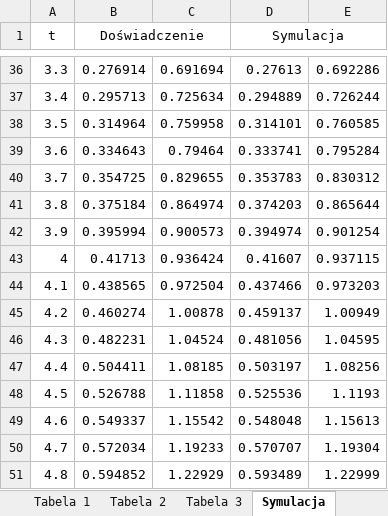
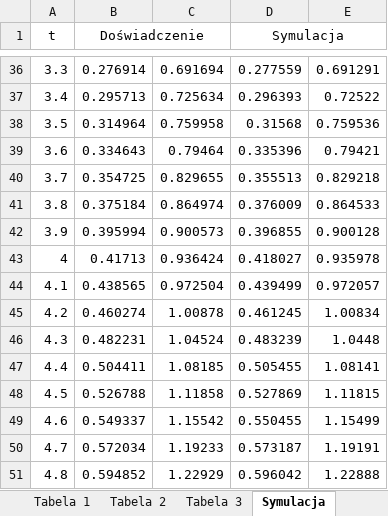
Before and after one commit to Filip-Rak/Optimization, an Excel workbook: Coursework Reports/6th assignment/xlsx6.xlsx, sheet Symulacja, drawn as a sheet; only a part is shown, gaps mark what is left out; values as stored, in another font and other column widths than the file's, no borders; charts and pictures not drawn; the diff covers the shown part only; the diff names each change by its address in the sheet, - before the commit and + after, or states it on an @@ line.

```diff
--- a/Coursework Reports/6th assignment/xlsx6.xlsx (sheet Symulacja)
+++ b/Coursework Reports/6th assignment/xlsx6.xlsx (sheet Symulacja)
-D36 (Symulacja): 0.27613
+D36 (Symulacja): 0.277559
-E36: 0.692286
+E36: 0.691291
-D37 (Symulacja): 0.294889
+D37 (Symulacja): 0.296393
-E37: 0.726244
+E37: 0.72522
-D38 (Symulacja): 0.314101
+D38 (Symulacja): 0.31568
-E38: 0.760585
+E38: 0.759536
-D39 (Symulacja): 0.333741
+D39 (Symulacja): 0.335396
-E39: 0.795284
+E39: 0.79421
-D40 (Symulacja): 0.353783
+D40 (Symulacja): 0.355513
-E40: 0.830312
+E40: 0.829218
-D41 (Symulacja): 0.374203
+D41 (Symulacja): 0.376009
-E41: 0.865644
+E41: 0.864533
-D42 (Symulacja): 0.394974
+D42 (Symulacja): 0.396855
-E42: 0.901254
+E42: 0.900128
-D43 (Symulacja): 0.41607
+D43 (Symulacja): 0.418027
-E43: 0.937115
+E43: 0.935978
-D44 (Symulacja): 0.437466
+D44 (Symulacja): 0.439499
-E44: 0.973203
+E44: 0.972057
-D45 (Symulacja): 0.459137
+D45 (Symulacja): 0.461245
-E45: 1.00949
+E45: 1.00834
-D46 (Symulacja): 0.481056
+D46 (Symulacja): 0.483239
-E46: 1.04595
+E46: 1.0448
-D47 (Symulacja): 0.503197
+D47 (Symulacja): 0.505455
-E47: 1.08256
+E47: 1.08141
-D48 (Symulacja): 0.525536
+D48 (Symulacja): 0.527869
-E48: 1.1193
+E48: 1.11815
-D49 (Symulacja): 0.548048
+D49 (Symulacja): 0.550455
-E49: 1.15613
+E49: 1.15499
-D50 (Symulacja): 0.570707
+D50 (Symulacja): 0.573187
-E50: 1.19304
+E50: 1.19191
-D51 (Symulacja): 0.593489
+D51 (Symulacja): 0.596042
-E51: 1.22999
+E51: 1.22888
```
Also changed, not shown: 941 edited cells elsewhere in this sheet, sheet Tabela 3, charts or pictures, 3 other files.
